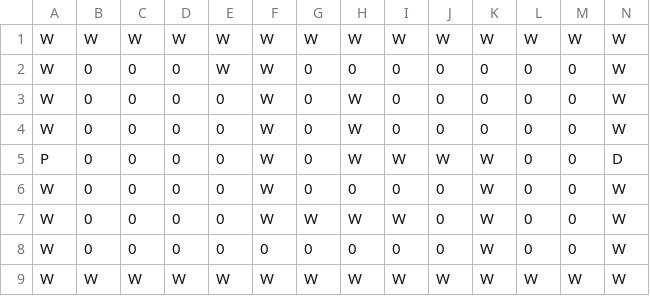
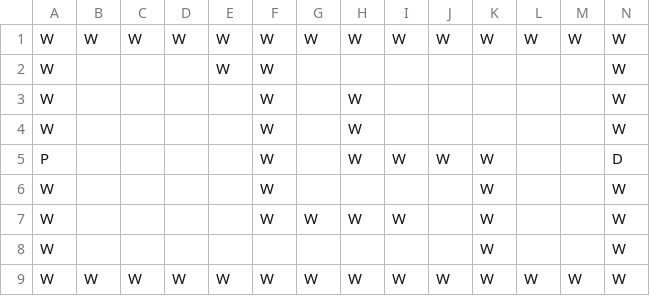
Before and after one commit to AnlayKor/Pygame-Project, a CSV file: data/levels/level1/room2.csv, drawn as a sheet.

```diff
--- a/data/levels/level1/room2.csv
+++ b/data/levels/level1/room2.csv
@@ -1,9 +1,9 @@
 W,W,W,W,W,W,W,W,W,W,W,W,W,W
-W,0,0,0,W,W,0,0,0,0,0,0,0,W
-W,0,0,0,0,W,0,W,0,0,0,0,0,W
-W,0,0,0,0,W,0,W,0,0,0,0,0,W
-P,0,0,0,0,W,0,W,W,W,W,0,0,D
-W,0,0,0,0,W,0,0,0,0,W,0,0,W
-W,0,0,0,0,W,W,W,W,0,W,0,0,W
-W,0,0,0,0,0,0,0,0,0,W,0,0,W
+W, , , ,W,W, , , , , , , ,W
+W, , , , ,W, ,W, , , , , ,W
+W, , , , ,W, ,W, , , , , ,W
+P, , , , ,W, ,W,W,W,W, , ,D
+W, , , , ,W, , , , ,W, , ,W
+W, , , , ,W,W,W,W, ,W, , ,W
+W, , , , , , , , , ,W, , ,W
 W,W,W,W,W,W,W,W,W,W,W,W,W,W
```
Also changed, not shown: data/levels/level1/room1.csv, 4 other files.
